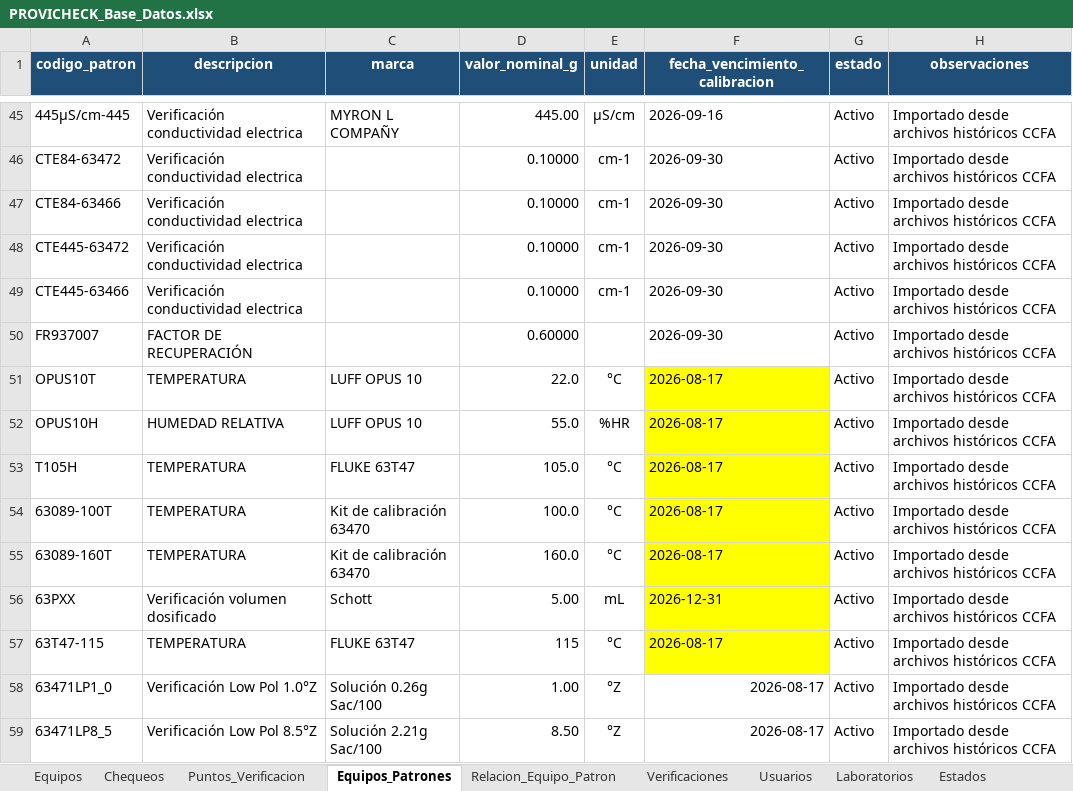
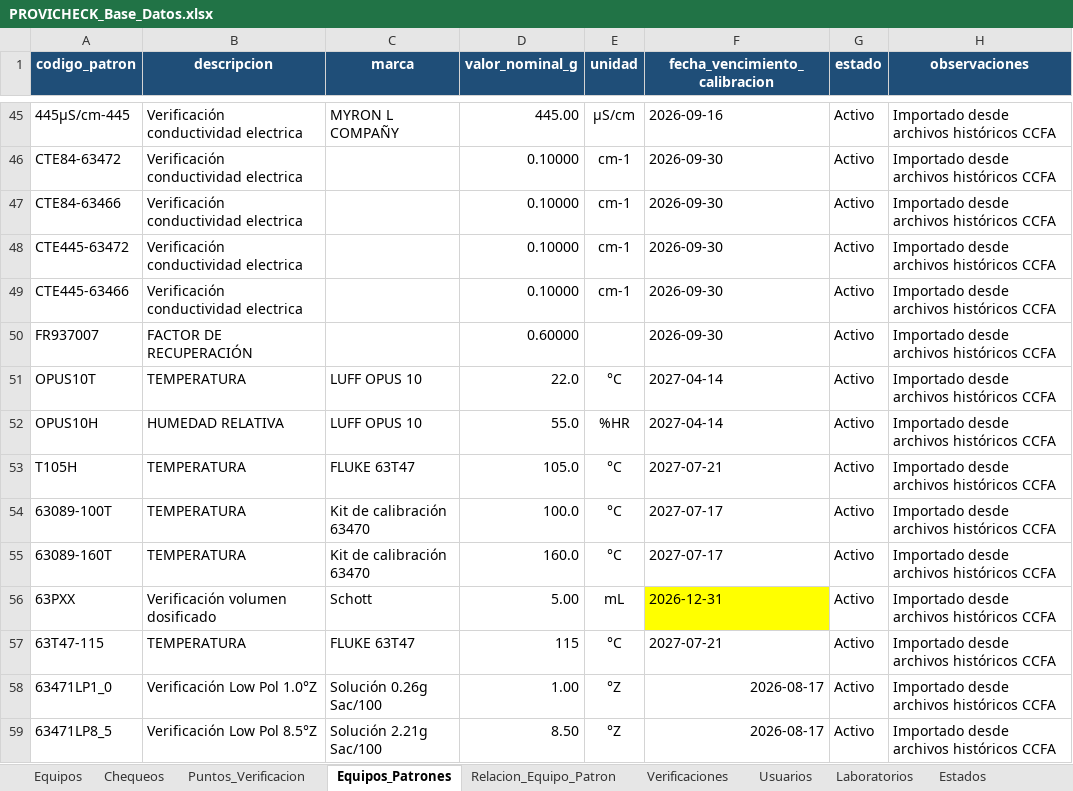
Before and after one commit to dfreyes0210/PROVICHECK-Enterprise, an Excel workbook: data/PROVICHECK_Base_Datos.xlsx, sheet Equipos_Patrones, drawn as a sheet; only a part is shown, gaps mark what is left out; values as stored, in another font and other column widths than the file's, no borders; table styles not drawn; the diff names each change by its address in the sheet, - before the commit and + after, or states it on an @@ line.

```diff
--- a/data/PROVICHECK_Base_Datos.xlsx (sheet Equipos_Patrones)
+++ b/data/PROVICHECK_Base_Datos.xlsx (sheet Equipos_Patrones)
-F51:F52 (fecha_vencimiento_calibracion): 2026-08-17
+F51:F52 (fecha_vencimiento_calibracion): 2027-04-14
-F51:F55 fill: #FFFF00
+F51:F55 fill: none
-F53 (fecha_vencimiento_calibracion): 2026-08-17
+F53 (fecha_vencimiento_calibracion): 2027-07-21
-F54:F55 (fecha_vencimiento_calibracion): 2026-08-17
+F54:F55 (fecha_vencimiento_calibracion): 2027-07-17
-F57 (fecha_vencimiento_calibracion): 2026-08-17
+F57 (fecha_vencimiento_calibracion): 2027-07-21
-F57 fill: #FFFF00
+F57 fill: none
```
Also changed, not shown: sheet Puntos_Verificacion, sheet Relacion_Equipo_Patron, sheet Equipos, hidden cells.
